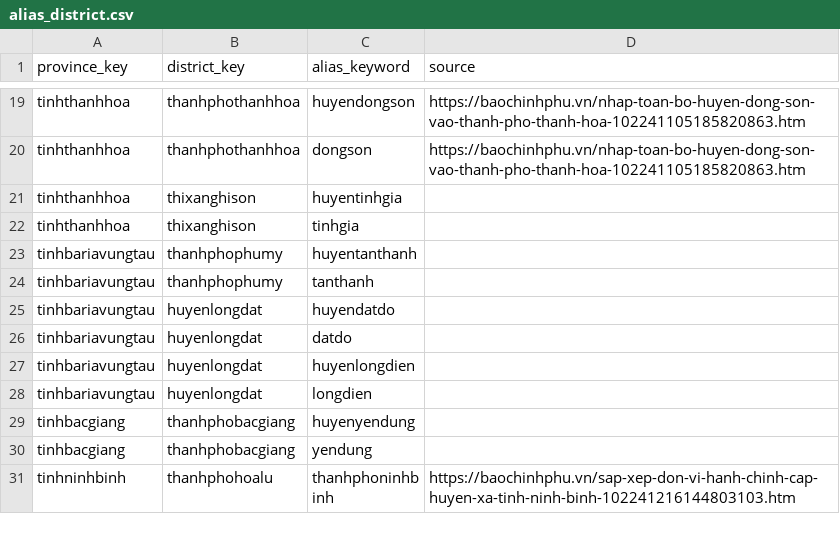
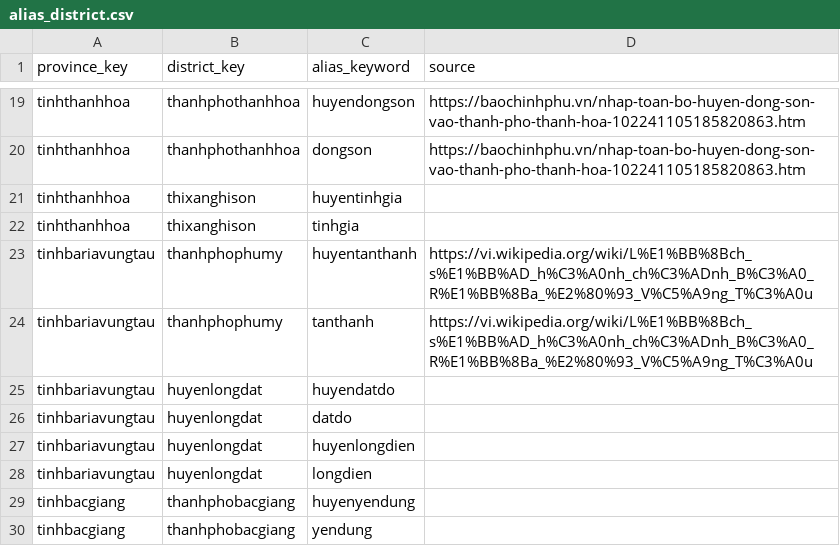
Before and after one commit to tranngocminhhieu/vietnamadminunits, a CSV file: data/alias_keywords/legacy/alias_district.csv, drawn as a sheet; only a part is shown, gaps mark what is left out; the shorter side is filled out with more unchanged rows; the diff covers the shown part only.

```diff
--- a/data/alias_keywords/legacy/alias_district.csv
+++ b/data/alias_keywords/legacy/alias_district.csv
@@ -22,4 +22,4 @@ tinhthanhhoa,thixanghison,huyentinhgia,
 tinhthanhhoa,thixanghison,tinhgia,
-tinhbariavungtau,thanhphophumy,huyentanthanh,
-tinhbariavungtau,thanhphophumy,tanthanh,
+tinhbariavungtau,thanhphophumy,huyentanthanh,https://vi.wikipedia.org/wiki/L%E1%BB%8Bch_s%E1%BB%AD_h%C3%A0nh_ch%C3%ADnh_B%C3%A0_R%E1%BB%8Ba_%E2%80%93_V%C5%A9ng_T%C3%A0u
+tinhbariavungtau,thanhphophumy,tanthanh,https://vi.wikipedia.org/wiki/L%E1%BB%8Bch_s%E1%BB%AD_h%C3%A0nh_ch%C3%ADnh_B%C3%A0_R%E1%BB%8Ba_%E2%80%93_V%C5%A9ng_T%C3%A0u
 tinhbariavungtau,huyenlongdat,huyendatdo,
```
Also changed, not shown: 24 added rows elsewhere in this file, data/alias_keywords/legacy/divided_district.csv, 8 other files.
